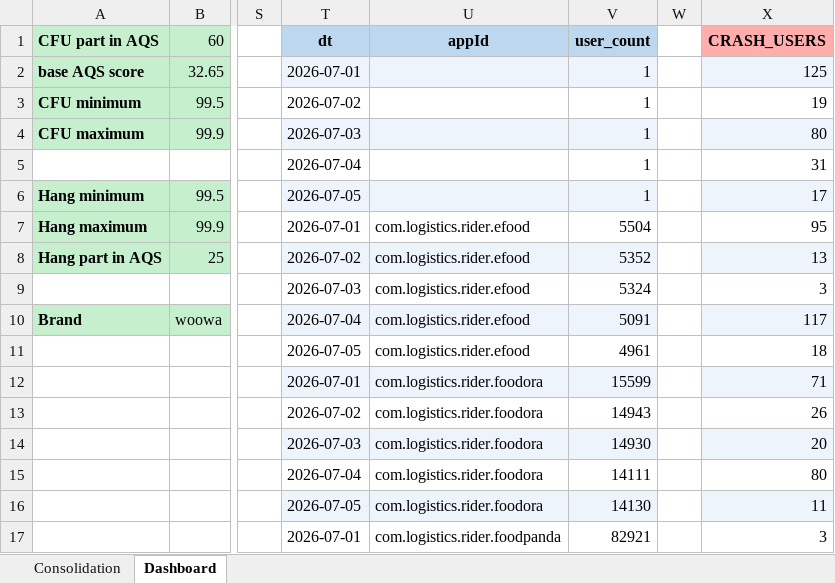
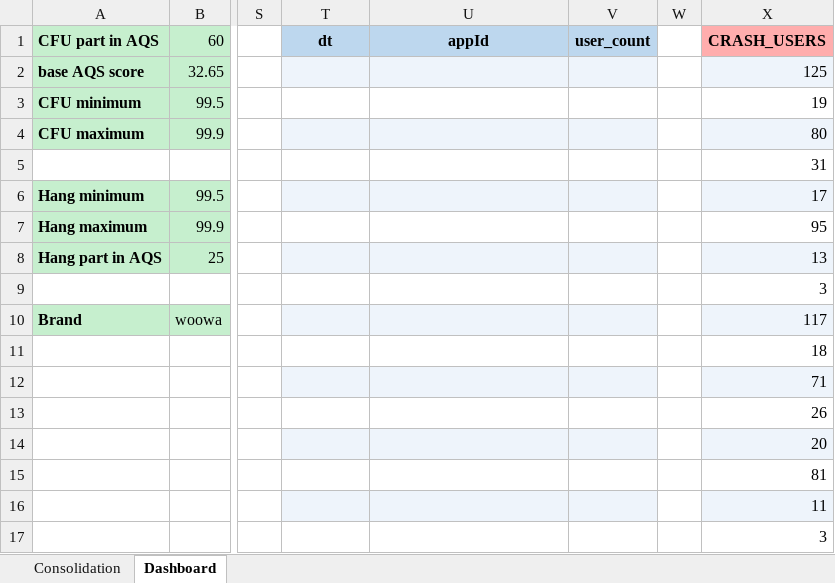
Before and after one commit to shilpa-bansal0401/rider-app-ios-reliability-dashboard, an Excel workbook: consolidation_report/sentry_data.xlsx, sheet Dashboard, drawn as a sheet; only a part is shown, gaps mark what is left out; values as stored, in another font and other column widths than the file's, no borders; the diff covers the shown part only; the diff names each change by its address in the sheet, - before the commit and + after, or states it on an @@ line.

```diff
--- a/consolidation_report/sentry_data.xlsx (sheet Dashboard)
+++ b/consolidation_report/sentry_data.xlsx (sheet Dashboard)
-T2 (dt): 2026-07-01
+T2 (dt): (empty)
-V2:V6 (user_count): 1
+V2:V6 (user_count): (empty)
-T3 (dt): 2026-07-02
+T3 (dt): (empty)
-T4 (dt): 2026-07-03
+T4 (dt): (empty)
-T5 (dt): 2026-07-04
+T5 (dt): (empty)
-T6 (dt): 2026-07-05
+T6 (dt): (empty)
-T7 (dt): 2026-07-01
+T7 (dt): (empty)
-U7:U11 (appId): com.logistics.rider.efood
+U7:U11 (appId): (empty)
-V7 (user_count): 5504
+V7 (user_count): (empty)
-T8 (dt): 2026-07-02
+T8 (dt): (empty)
-V8 (user_count): 5352
+V8 (user_count): (empty)
-T9 (dt): 2026-07-03
+T9 (dt): (empty)
-V9 (user_count): 5324
+V9 (user_count): (empty)
-T10 (dt): 2026-07-04
+T10 (dt): (empty)
-V10 (user_count): 5091
+V10 (user_count): (empty)
-T11 (dt): 2026-07-05
+T11 (dt): (empty)
-V11 (user_count): 4961
+V11 (user_count): (empty)
-T12 (dt): 2026-07-01
+T12 (dt): (empty)
-U12:U16 (appId): com.logistics.rider.foodora
+U12:U16 (appId): (empty)
-V12 (user_count): 15599
+V12 (user_count): (empty)
-T13 (dt): 2026-07-02
+T13 (dt): (empty)
-V13 (user_count): 14943
+V13 (user_count): (empty)
-T14 (dt): 2026-07-03
+T14 (dt): (empty)
-V14 (user_count): 14930
+V14 (user_count): (empty)
-T15 (dt): 2026-07-04
+T15 (dt): (empty)
-V15 (user_count): 14111
+V15 (user_count): (empty)
-X15 (CRASH_USERS): 80
+X15 (CRASH_USERS): 81
-T16 (dt): 2026-07-05
+T16 (dt): (empty)
-V16 (user_count): 14130
+V16 (user_count): (empty)
-T17 (dt): 2026-07-01
+T17 (dt): (empty)
-U17 (appId): com.logistics.rider.foodpanda
+U17 (appId): (empty)
-V17 (user_count): 82921
+V17 (user_count): (empty)
```
Also changed, not shown: 20 removed rows and 87 edited cells elsewhere in this sheet, sheet Consolidation, 3 other files.
